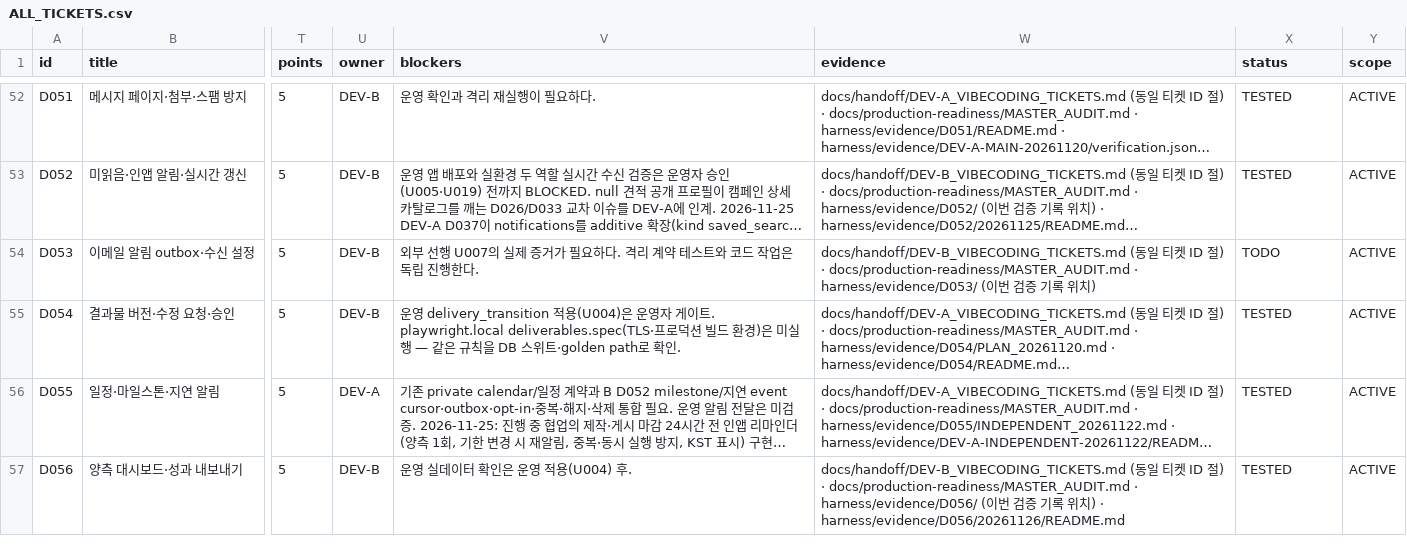
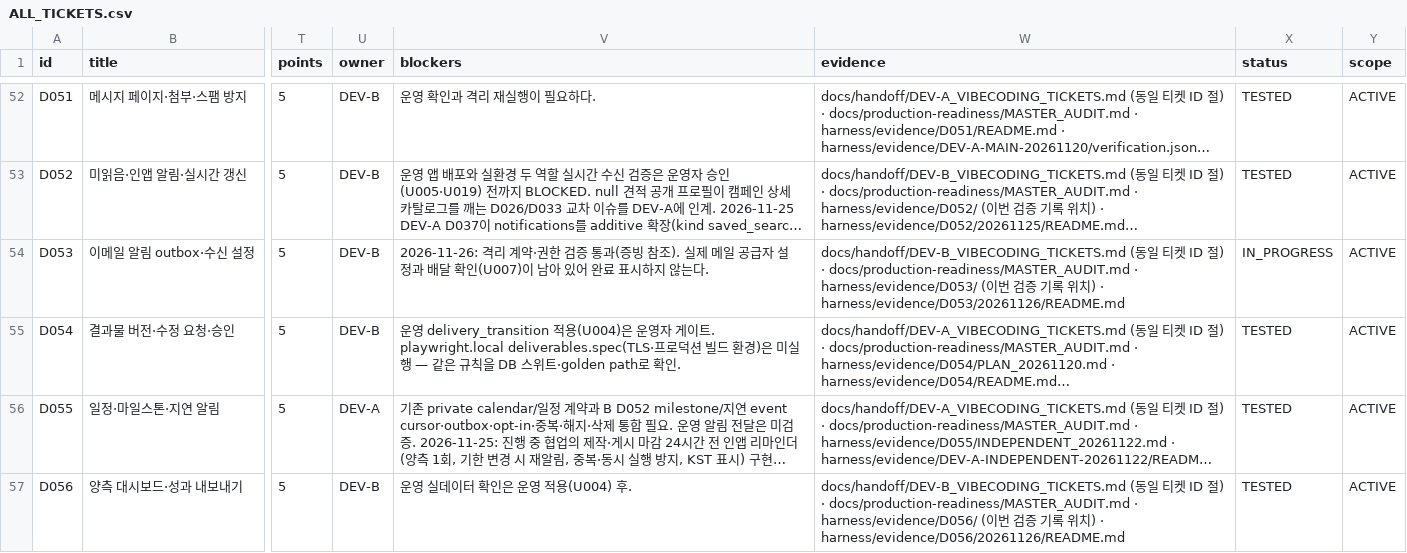
Before and after one commit to WooSungHyun03/AD-Me, a CSV file: docs/production-readiness/ALL_TICKETS.csv, drawn as a sheet; only a part is shown, gaps mark what is left out; long unchanged cells end in …; the diff names each change by its address in the sheet, - before the commit and + after, or states it on an @@ line.

```diff
--- a/docs/production-readiness/ALL_TICKETS.csv
+++ b/docs/production-readiness/ALL_TICKETS.csv
-V54 (blockers): 외부 선행 U007의 실제 증거가 필요하다. 격리 계약 테스트와 코드 작업은 독립 진행한다.
+V54 (blockers): 2026-11-26: 격리 계약·권한 검증 통과(증빙 참조). 실제 메일 공급자 설정과 배달 확인(U007)이 남아 있어 완료 표시하지 않는다.
-W54 (evidence): …치)
+W54 (evidence): …치) · harness/evidence/D053/20261126/README.md
-X54 (status): TODO
+X54 (status): IN_PROGRESS
```
Also changed, not shown: 4 other files.
